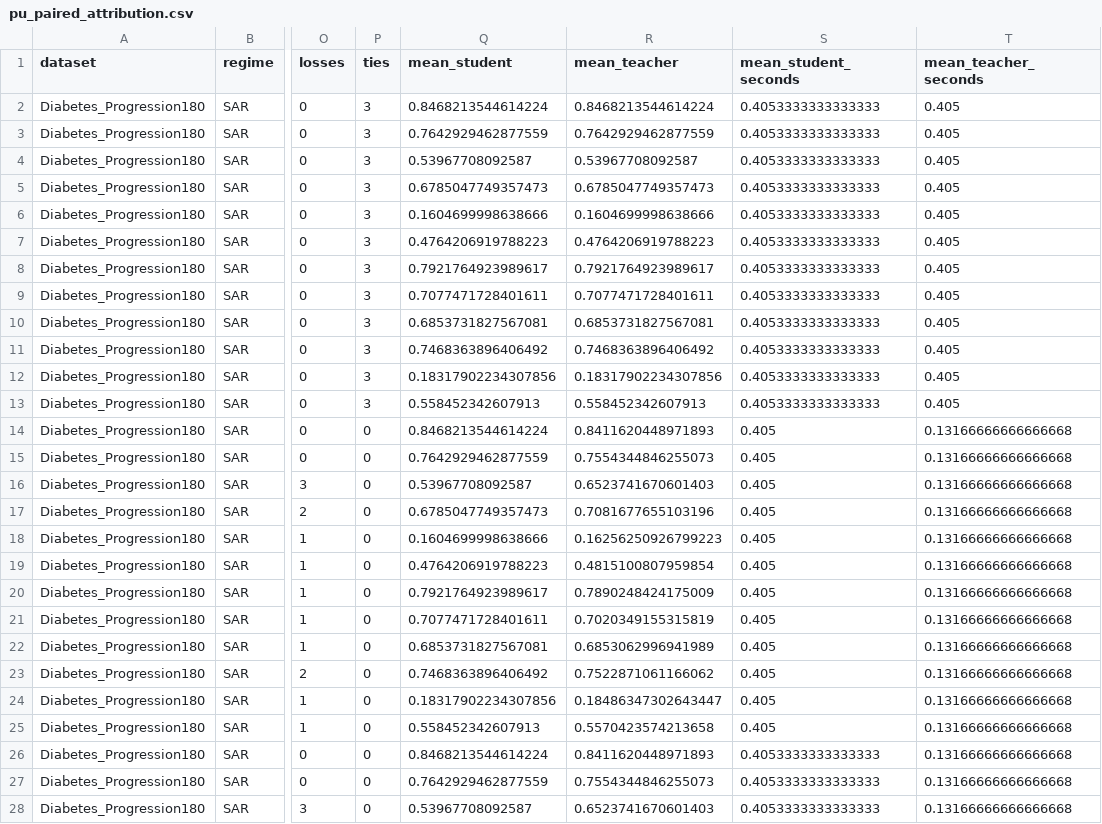
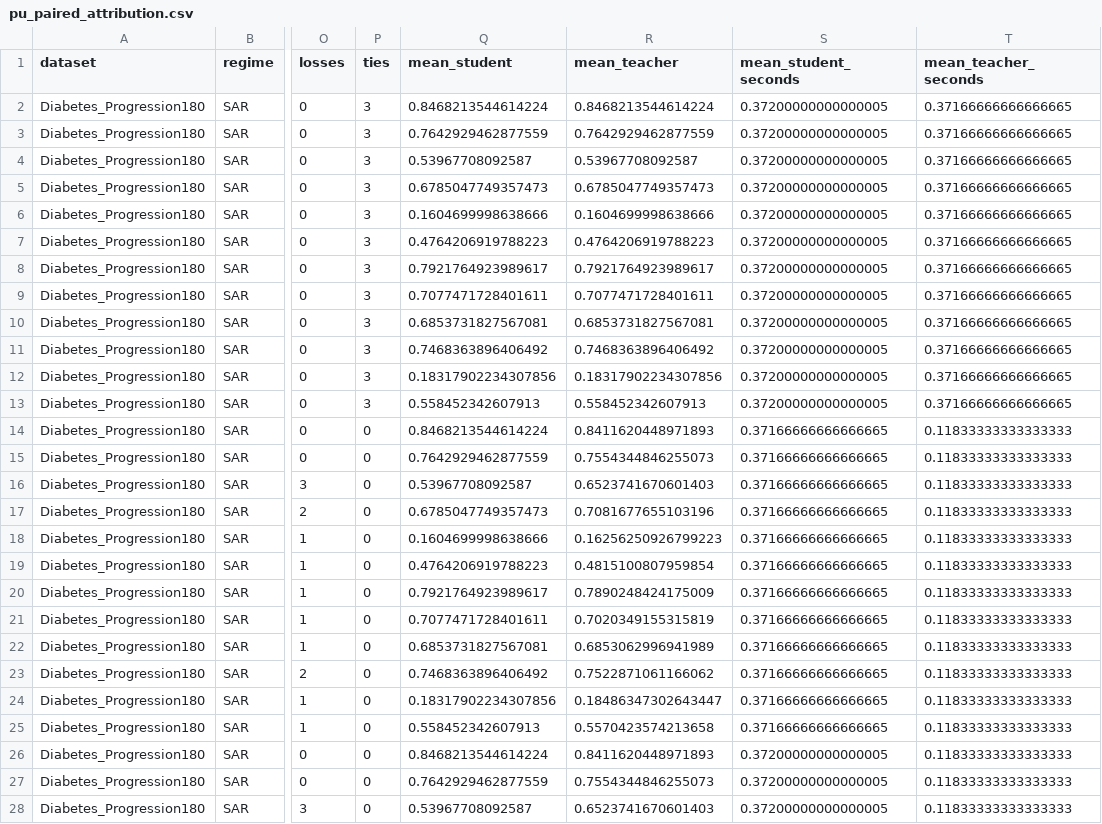
Before and after one commit to QuentinLamboley/NeuralForest, a CSV file: audit/pu_unseen_results/pu_paired_attribution.csv, drawn as a sheet; only a part is shown, gaps mark what is left out; the diff covers the shown part only; the diff names each change by its address in the sheet, - before the commit and + after, or states it on an @@ line.

```diff
--- a/audit/pu_unseen_results/pu_paired_attribution.csv
+++ b/audit/pu_unseen_results/pu_paired_attribution.csv
-S2:S13 (mean_student_seconds): 0.4053333333333333
+S2:S13 (mean_student_seconds): 0.37200000000000005
-T2:T13 (mean_teacher_seconds): 0.405
+T2:T13 (mean_teacher_seconds): 0.37166666666666665
-S14:S25 (mean_student_seconds): 0.405
+S14:S25 (mean_student_seconds): 0.37166666666666665
-T14:T28 (mean_teacher_seconds): 0.13166666666666668
+T14:T28 (mean_teacher_seconds): 0.11833333333333333
-S26:S28 (mean_student_seconds): 0.4053333333333333
+S26:S28 (mean_student_seconds): 0.37200000000000005
```
Also changed, not shown: 138 edited cells elsewhere in this file, audit/pu_unseen_results/all_runs.csv, audit/pu_unseen_results/pu_baseline_controls.csv, 1 other file.
